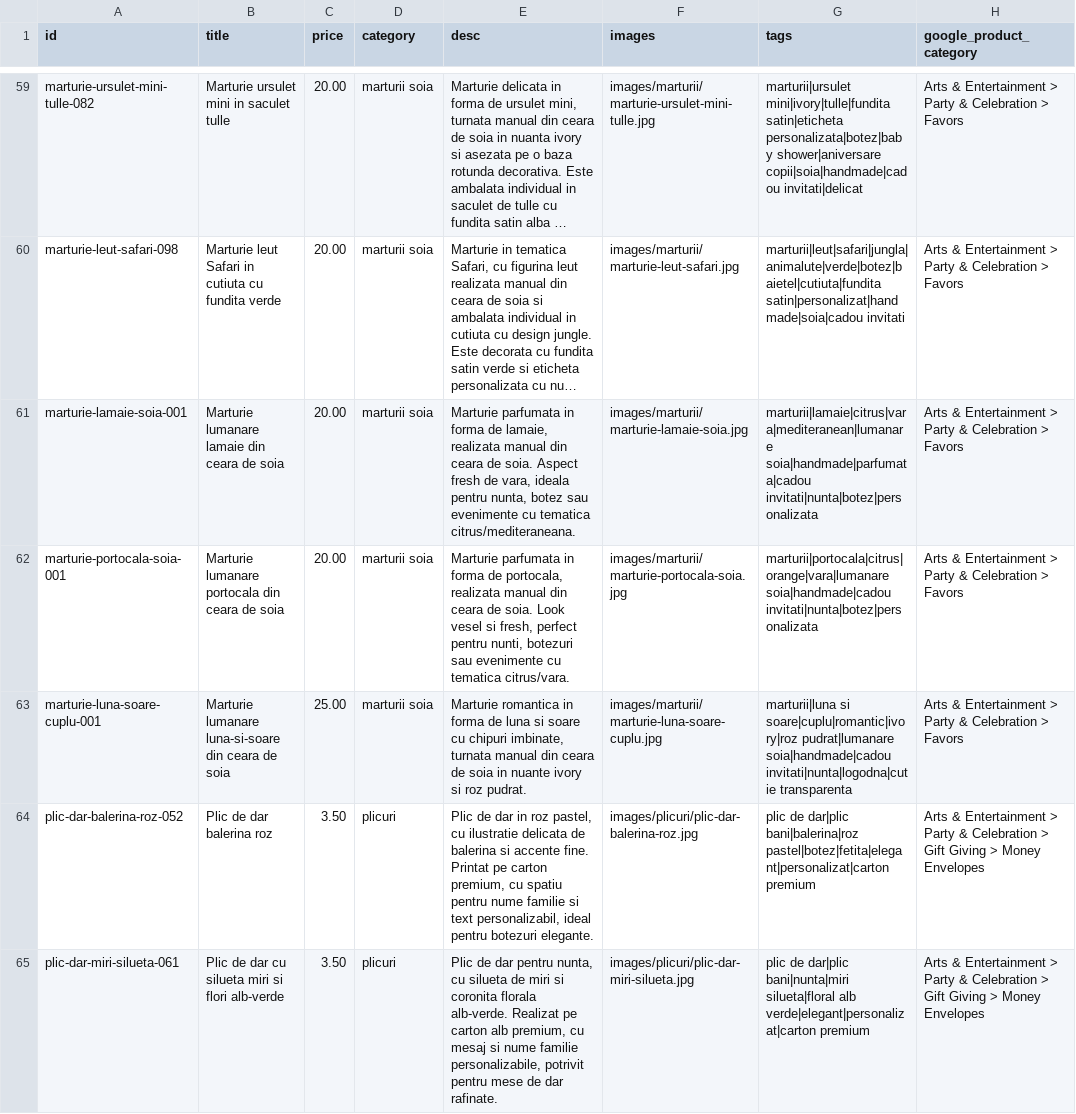
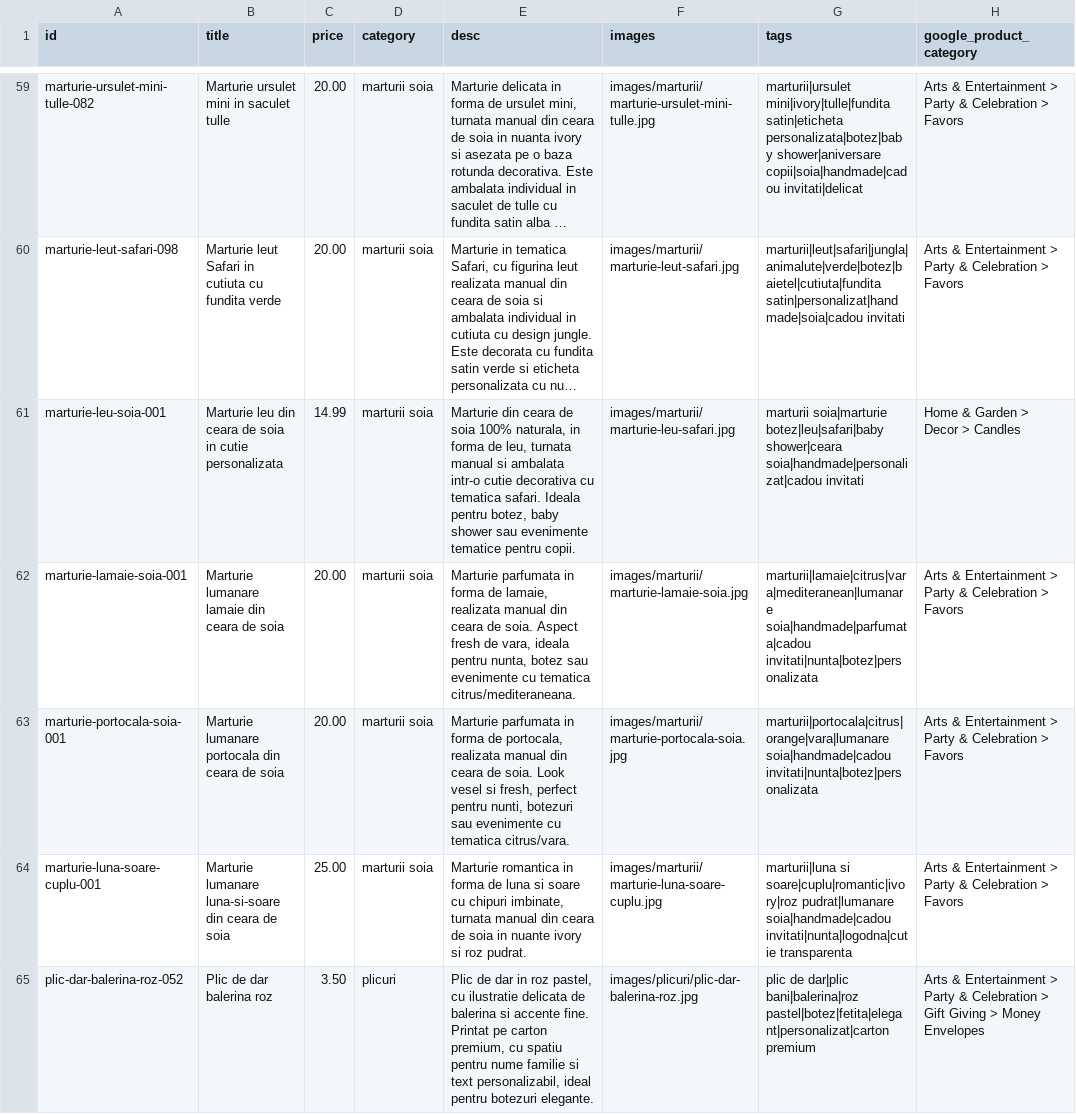
Before and after one commit to ionitadelia2-hub/boundlesscollection-site, a CSV file: content/products.csv, drawn as a sheet; only a part is shown, gaps mark what is left out; the shorter side is filled out with more unchanged rows; long unchanged cells end in …; the diff names each change by its address in the sheet, - before the commit and + after, or states it on an @@ line.

```diff
--- a/content/products.csv
+++ b/content/products.csv
+row 61: marturie-leu-soia-001 | Marturie leu din ceara de soia in cutie personalizata | 14.99 | marturii soia | Marturie din ceara de soia 100% naturala, in forma de leu, turnata manual si ambalata intr-o cutie decorativa cu tematica safari. Ideala pentru botez, baby shower sau evenimente tematice pentru copii. | images/marturii/marturie-leu-safari.jpg | marturii soia|marturie botez|leu|safari|baby shower|ceara soia|handmade|personalizat|cadou invitati | Home & Garden > Decor > Candles
```
Also changed, not shown: public/content/products.csv, public/feeds/products-merchant.csv, 6 other files.
